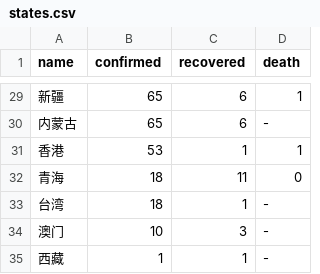
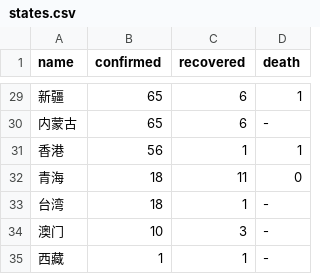
Before and after one commit to KimYoungChang92/data-story, a CSV file: covid19/covid19_data/20200214/states.csv, drawn as a sheet; only a part is shown, gaps mark what is left out; the diff covers the shown part only.

```diff
--- a/covid19/covid19_data/20200214/states.csv
+++ b/covid19/covid19_data/20200214/states.csv
@@ -30,3 +30,3 @@ name,confirmed,recovered,death
 内蒙古,65,6,-
-香港,53,1,1
+香港,56,1,1
 青海,18,11,0
```
Also changed, not shown: 25 edited cells elsewhere in this file, covid19/covid19_data/20200214/cities.csv, covid19/covid19_data/20200214/countries.csv.
